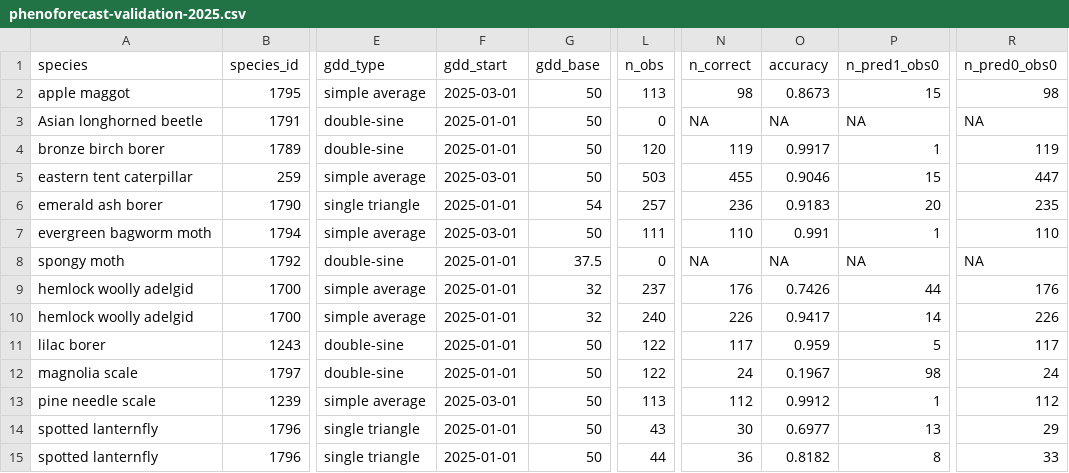
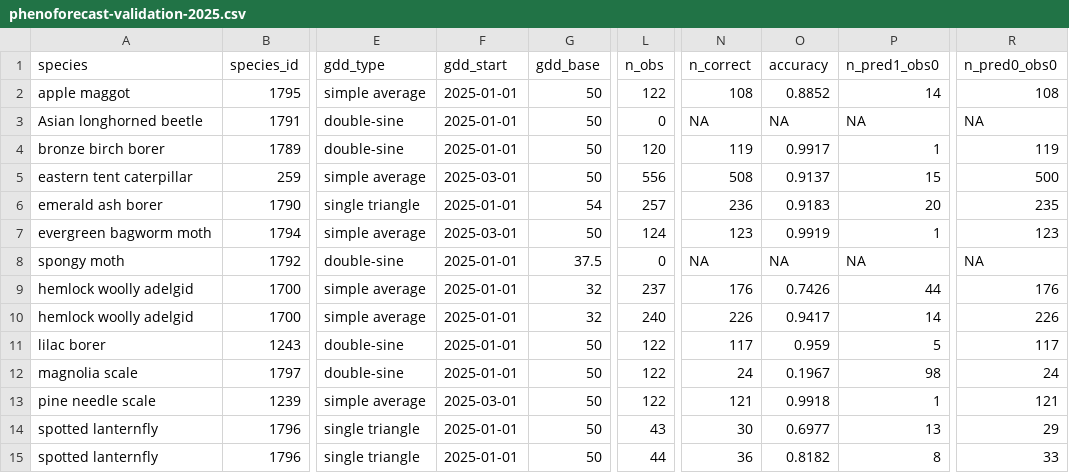
Before and after one commit to ezylstra/NPN-validations, a CSV file: output/phenoforecast-validation-2025.csv, drawn as a sheet; only a part is shown, gaps mark what is left out; the diff names each change by its address in the sheet, - before the commit and + after, or states it on an @@ line.

Commit message:
Include obs before GDD accumulation start date

```diff
--- a/output/phenoforecast-validation-2025.csv
+++ b/output/phenoforecast-validation-2025.csv
-F2 (gdd_start): 2025-03-01
+F2 (gdd_start): 2025-01-01
-L2 (n_obs): 113
+L2 (n_obs): 122
-N2 (n_correct): 98
+N2 (n_correct): 108
-O2 (accuracy): 0.8673
+O2 (accuracy): 0.8852
-P2 (n_pred1_obs0): 15
+P2 (n_pred1_obs0): 14
-R2 (n_pred0_obs0): 98
+R2 (n_pred0_obs0): 108
-L5 (n_obs): 503
+L5 (n_obs): 556
-N5 (n_correct): 455
+N5 (n_correct): 508
-O5 (accuracy): 0.9046
+O5 (accuracy): 0.9137
-R5 (n_pred0_obs0): 447
+R5 (n_pred0_obs0): 500
-L7 (n_obs): 111
+L7 (n_obs): 124
-N7 (n_correct): 110
+N7 (n_correct): 123
-O7 (accuracy): 0.991
+O7 (accuracy): 0.9919
-R7 (n_pred0_obs0): 110
+R7 (n_pred0_obs0): 123
-L13 (n_obs): 113
+L13 (n_obs): 122
-N13 (n_correct): 112
+N13 (n_correct): 121
-O13 (accuracy): 0.9912
+O13 (accuracy): 0.9918
-R13 (n_pred0_obs0): 112
+R13 (n_pred0_obs0): 121
```
Also changed, not shown: 2 other files.
